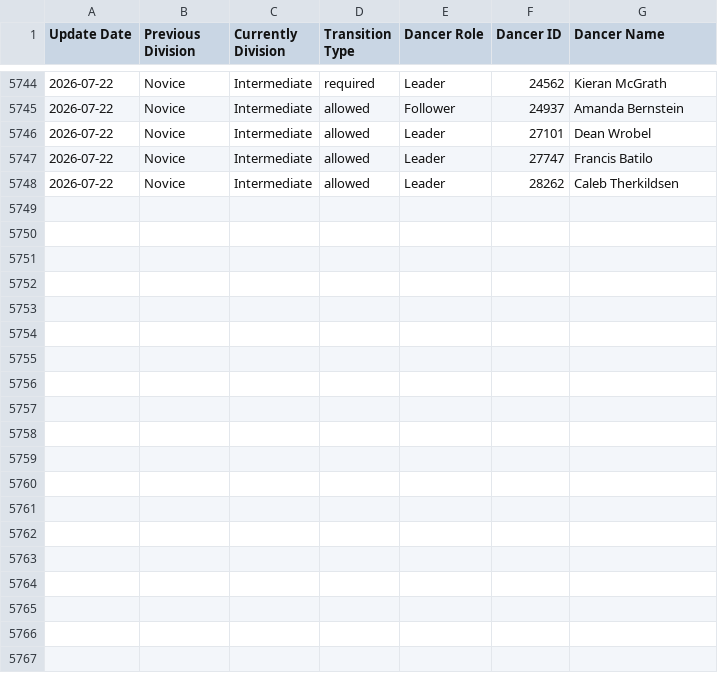
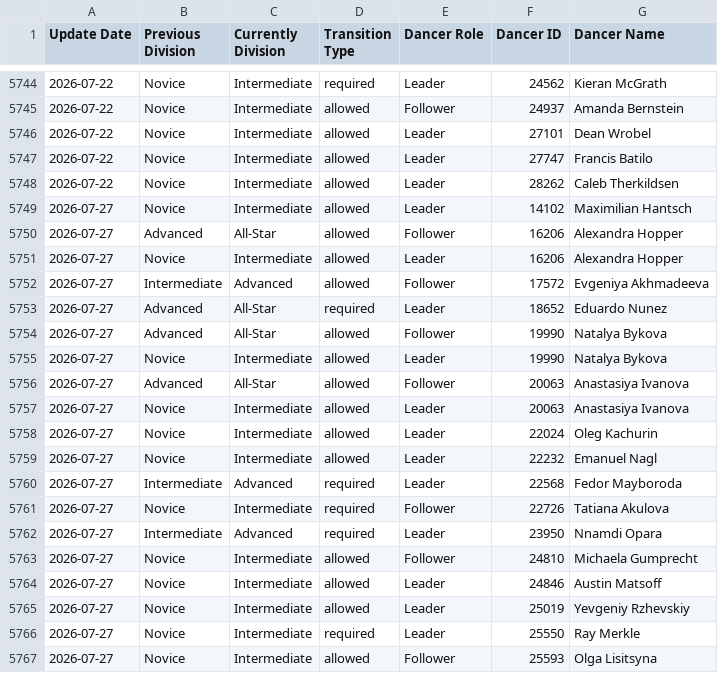
Before and after one commit to zlat1109/wsdc-data-pipeline, a CSV file: data/dancer_transitions.csv, drawn as a sheet; only a part is shown, gaps mark what is left out; the diff covers the shown part only.

```diff
--- a/data/dancer_transitions.csv
+++ b/data/dancer_transitions.csv
@@ -5748 +5748,20 @@ Update Date,Previous Division,Currently Division,Transition Type,Dancer Role,Dan
 2026-07-22,Novice,Intermediate,allowed,Leader,28262,Caleb Therkildsen
+2026-07-27,Novice,Intermediate,allowed,Leader,14102,Maximilian Hantsch
+2026-07-27,Advanced,All-Star,allowed,Follower,16206,Alexandra Hopper
+2026-07-27,Novice,Intermediate,allowed,Leader,16206,Alexandra Hopper
+2026-07-27,Intermediate,Advanced,allowed,Follower,17572,Evgeniya Akhmadeeva
+2026-07-27,Advanced,All-Star,required,Leader,18652,Eduardo Nunez
+2026-07-27,Advanced,All-Star,allowed,Follower,19990,Natalya Bykova
+2026-07-27,Novice,Intermediate,allowed,Leader,19990,Natalya Bykova
+2026-07-27,Advanced,All-Star,allowed,Follower,20063,Anastasiya Ivanova
+2026-07-27,Novice,Intermediate,allowed,Leader,20063,Anastasiya Ivanova
+2026-07-27,Novice,Intermediate,allowed,Leader,22024,Oleg Kachurin
+2026-07-27,Novice,Intermediate,allowed,Leader,22232,Emanuel Nagl
+2026-07-27,Intermediate,Advanced,required,Leader,22568,Fedor Mayboroda
+2026-07-27,Novice,Intermediate,required,Follower,22726,Tatiana Akulova
+2026-07-27,Intermediate,Advanced,required,Leader,23950,Nnamdi Opara
+2026-07-27,Novice,Intermediate,allowed,Follower,24810,Michaela Gumprecht
+2026-07-27,Novice,Intermediate,allowed,Leader,24846,Austin Matsoff
+2026-07-27,Novice,Intermediate,allowed,Leader,25019,Yevgeniy Rzhevskiy
+2026-07-27,Novice,Intermediate,required,Leader,25550,Ray Merkle
+2026-07-27,Novice,Intermediate,allowed,Follower,25593,Olga Lisitsyna
```
Also changed, not shown: 9 added rows elsewhere in this file, data/changed_dancer_name_info.csv, data/divisional_structure.csv, 14 other files.
